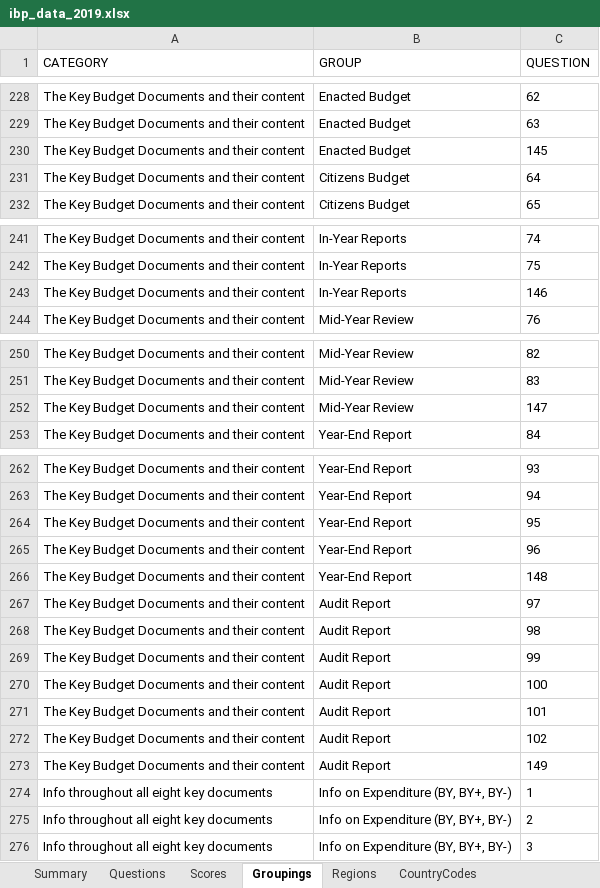
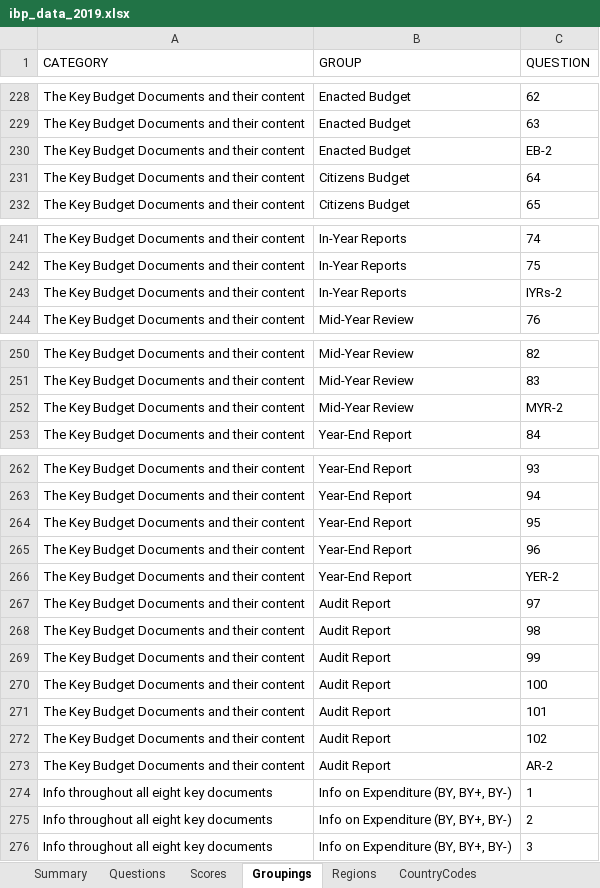
Before and after one commit to okfn/ibp-explorer, an Excel workbook: explorer/assets/downloads/ibp_data_2019.xlsx, sheet Groupings, drawn as a sheet; only a part is shown, gaps mark what is left out; values as stored, in another font and other column widths than the file's, no borders; the diff covers the shown part only; the diff names each change by its address in the sheet, - before the commit and + after, or states it on an @@ line.

Commit message:
(etl) fix indicator questions in groupings CSV, rebuild data
plus DRY/tidy up (slightly)

```diff
--- a/explorer/assets/downloads/ibp_data_2019.xlsx (sheet Groupings)
+++ b/explorer/assets/downloads/ibp_data_2019.xlsx (sheet Groupings)
-C230 (QUESTION): 145
+C230 (QUESTION): EB-2
-C243 (QUESTION): 146
+C243 (QUESTION): IYRs-2
-C252 (QUESTION): 147
+C252 (QUESTION): MYR-2
-C266 (QUESTION): 148
+C266 (QUESTION): YER-2
-C273 (QUESTION): 149
+C273 (QUESTION): AR-2
```
Also changed, not shown: 16 edited cells elsewhere in this sheet, explorer/assets/downloads/ibp_data_2006-2012.xlsx, explorer/assets/downloads/ibp_data_2015.xlsx, 8 other files.
